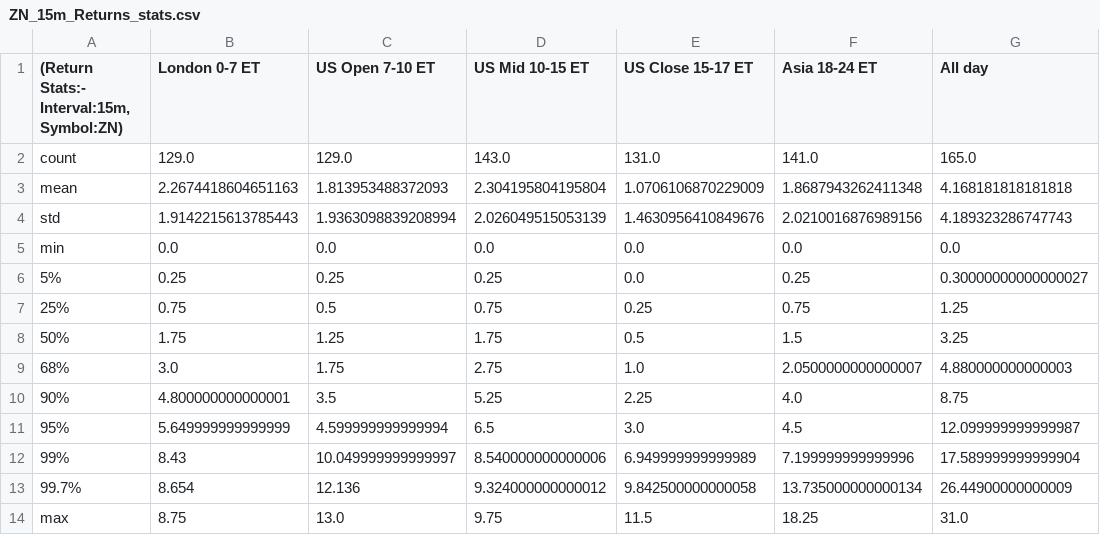
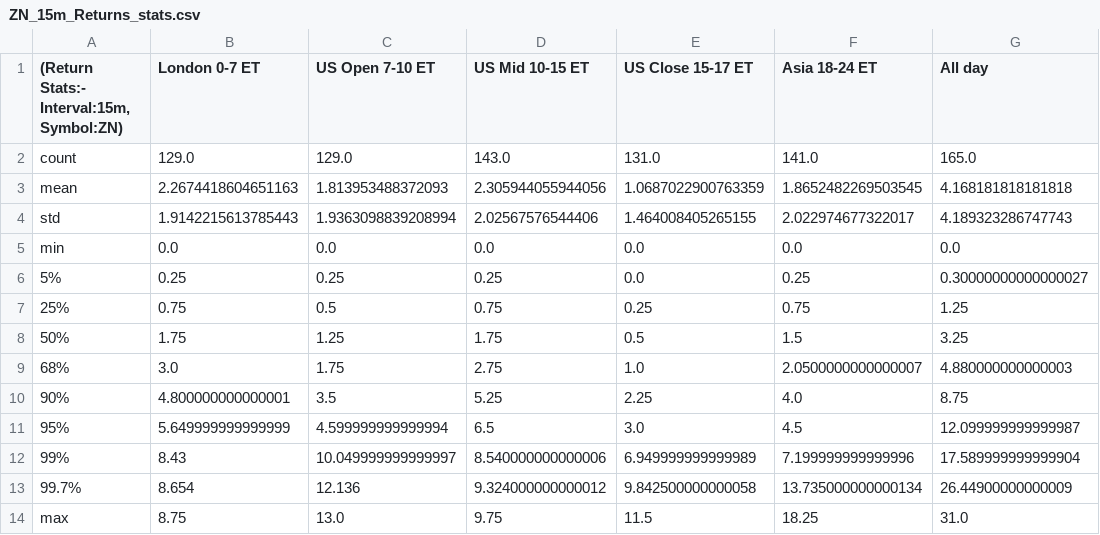
Before and after one commit to Siddhartha-Patolia/DistroDashboard, a CSV file: Intraday_data_files_stats_and_plots_folder/ZN_15m_Returns_stats.csv, drawn as a sheet.

```diff
--- a/Intraday_data_files_stats_and_plots_folder/ZN_15m_Returns_stats.csv
+++ b/Intraday_data_files_stats_and_plots_folder/ZN_15m_Returns_stats.csv
@@ -2,4 +2,4 @@
 count,129.0,129.0,143.0,131.0,141.0,165.0
-mean,2.2674418604651163,1.813953488372093,2.304195804195804,1.0706106870229009,1.8687943262411348,4.168181818181818
-std,1.9142215613785443,1.9363098839208994,2.026049515053139,1.4630956410849676,2.0210016876989156,4.189323286747743
+mean,2.2674418604651163,1.813953488372093,2.305944055944056,1.0687022900763359,1.8652482269503545,4.168181818181818
+std,1.9142215613785443,1.9363098839208994,2.02567576544406,1.464008405265155,2.022974677322017,4.189323286747743
 min,0.0,0.0,0.0,0.0,0.0,0.0
```
Also changed, not shown: Intraday_data_files_stats_and_plots_folder/All_day_latest_custom_days_Volatility_Returns_1d_ZN.csv, Intraday_data_files_stats_and_plots_folder/US_Mid_10-15_ET_latest_custom_days_Volatility_Returns_15m_ZN.csv, 38 other files.
